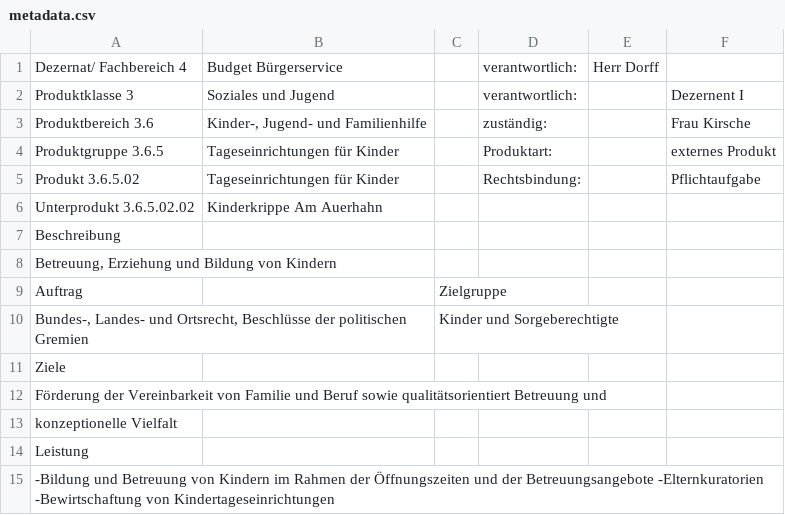
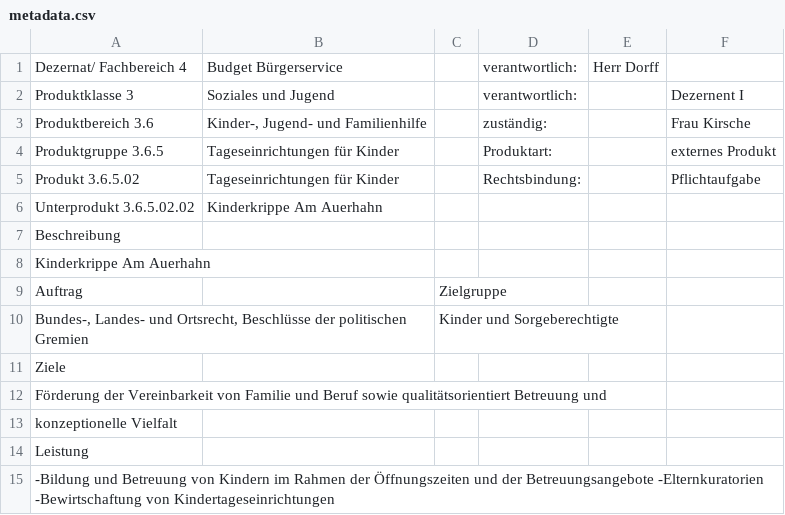
Before and after one commit to pheymann/wernigerode-in-zahlen, a CSV file: assets/data/raw/4/3/6/5/02/02/metadata.csv, drawn as a sheet.

```diff
--- a/assets/data/raw/4/3/6/5/02/02/metadata.csv
+++ b/assets/data/raw/4/3/6/5/02/02/metadata.csv
@@ -7,3 +7,3 @@ Unterprodukt 3.6.5.02.02,Kinderkrippe Am Auerhahn,,,,
 Beschreibung,,,,,
-"Betreuung, Erziehung und Bildung von Kindern",,,,,
+"Kinderkrippe Am Auerhahn",,,,,
 Auftrag,,Zielgruppe,,,
```
Also changed, not shown: assets/data/raw/4/3/6/5/02/01/metadata.csv, assets/data/raw/4/3/6/5/02/03/metadata.csv, 47 other files.
